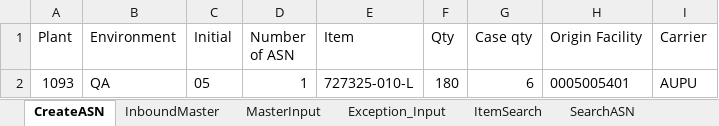
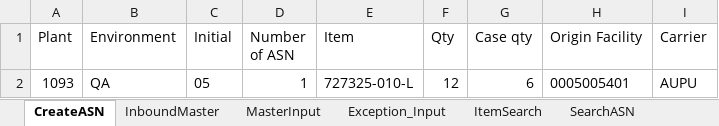
Before and after one commit to Vino0585/Nike, an Excel workbook: J30/Australia_Impact/Input_files/Inbound_worksheet.xlsx, sheet CreateASN, drawn as a sheet; values as stored, in another font and other column widths than the file's, no borders; the diff names each change by its address in the sheet, - before the commit and + after, or states it on an @@ line.

```diff
--- a/J30/Australia_Impact/Input_files/Inbound_worksheet.xlsx (sheet CreateASN)
+++ b/J30/Australia_Impact/Input_files/Inbound_worksheet.xlsx (sheet CreateASN)
-F2 (Qty): 180
+F2 (Qty): 12
```
Also changed, not shown: sheet MasterInput, sheet InboundMaster, J30/Australia_Impact/Output_files/ASN_Creation_Report.xlsx, 9 other files.
